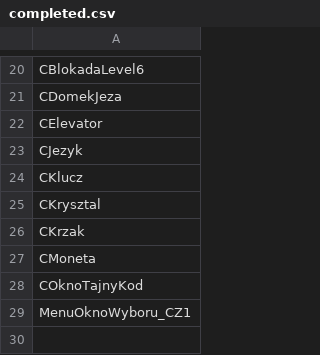
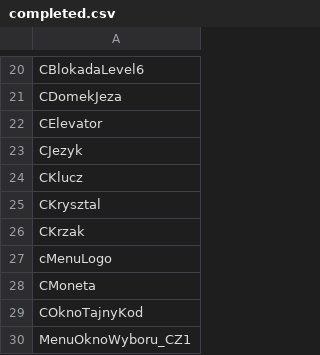
Before and after one commit to regratka/mkp, a CSV file: config/mkp/completed.csv, drawn as a sheet; only a part is shown, gaps mark what is left out.

```diff
--- a/config/mkp/completed.csv
+++ b/config/mkp/completed.csv
@@ -26,2 +26,3 @@ CKrysztal
 CKrzak
+cMenuLogo
 CMoneta
```
Also changed, not shown: config/mkp/mapping.csv, config/mkp/units_listing.csv, 9 other files.
